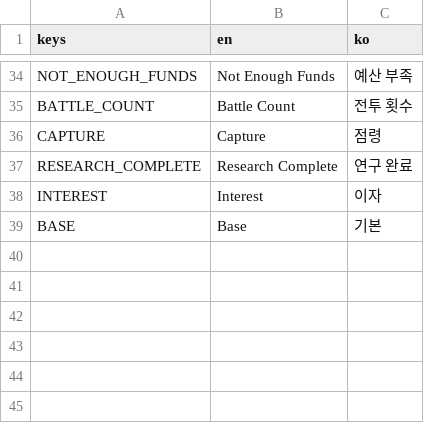
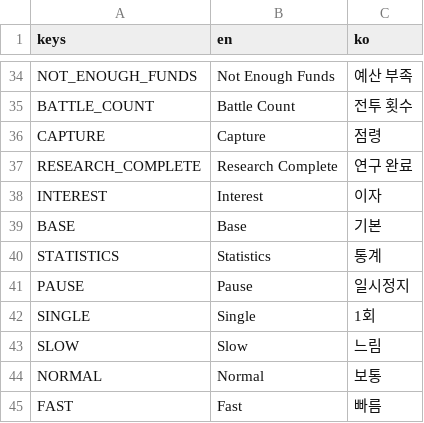
Before and after one commit to dwlee0802/SuperAutoGuns, a CSV file: Localization/general_translations.csv, drawn as a sheet; only a part is shown, gaps mark what is left out; the diff names each change by its address in the sheet, - before the commit and + after, or states it on an @@ line.

Commit message:
Added translations and short cuts to speed control button.

```diff
--- a/Localization/general_translations.csv
+++ b/Localization/general_translations.csv
+row 40: STATISTICS | Statistics | 통계
+row 41: PAUSE | Pause | 일시정지
+row 42: SINGLE | Single | 1회
+row 43: SLOW | Slow | 느림
+row 44: NORMAL | Normal | 보통
+row 45: FAST | Fast | 빠름
```
Also changed, not shown: 10 other files.
